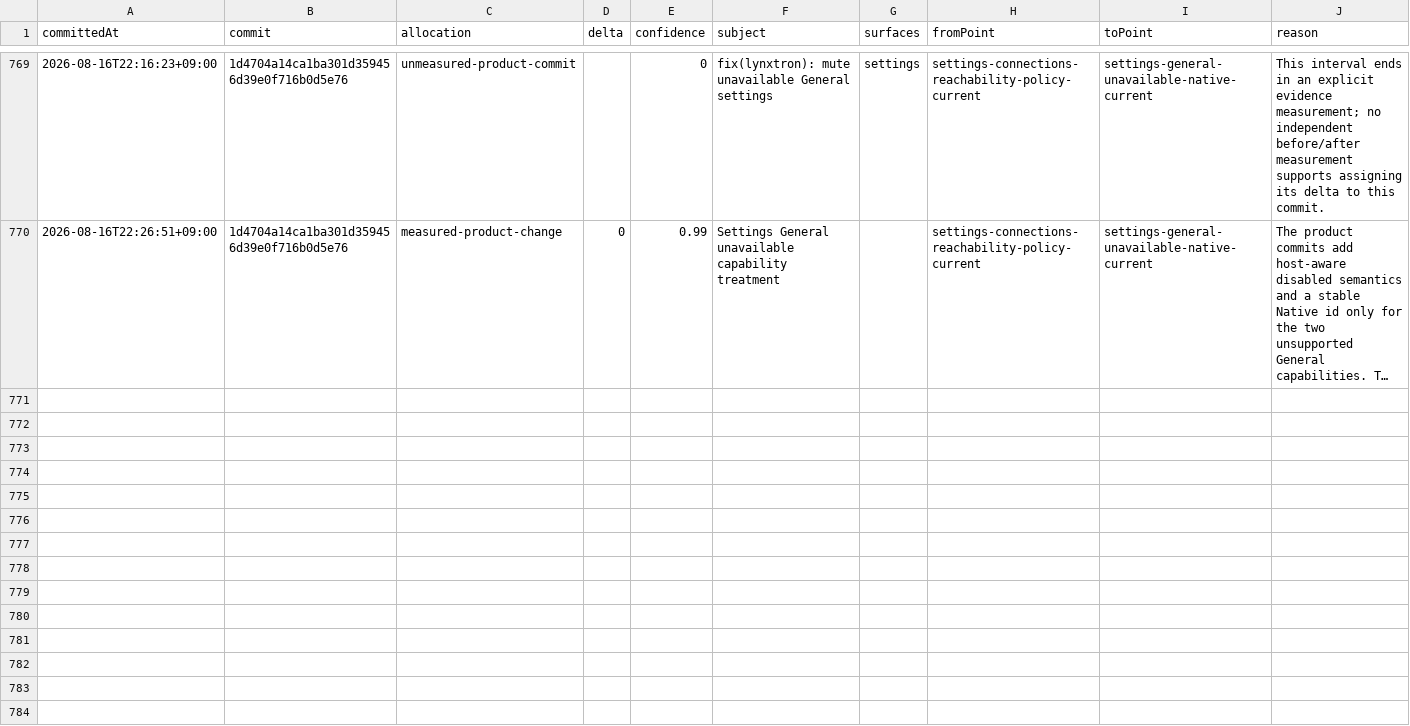
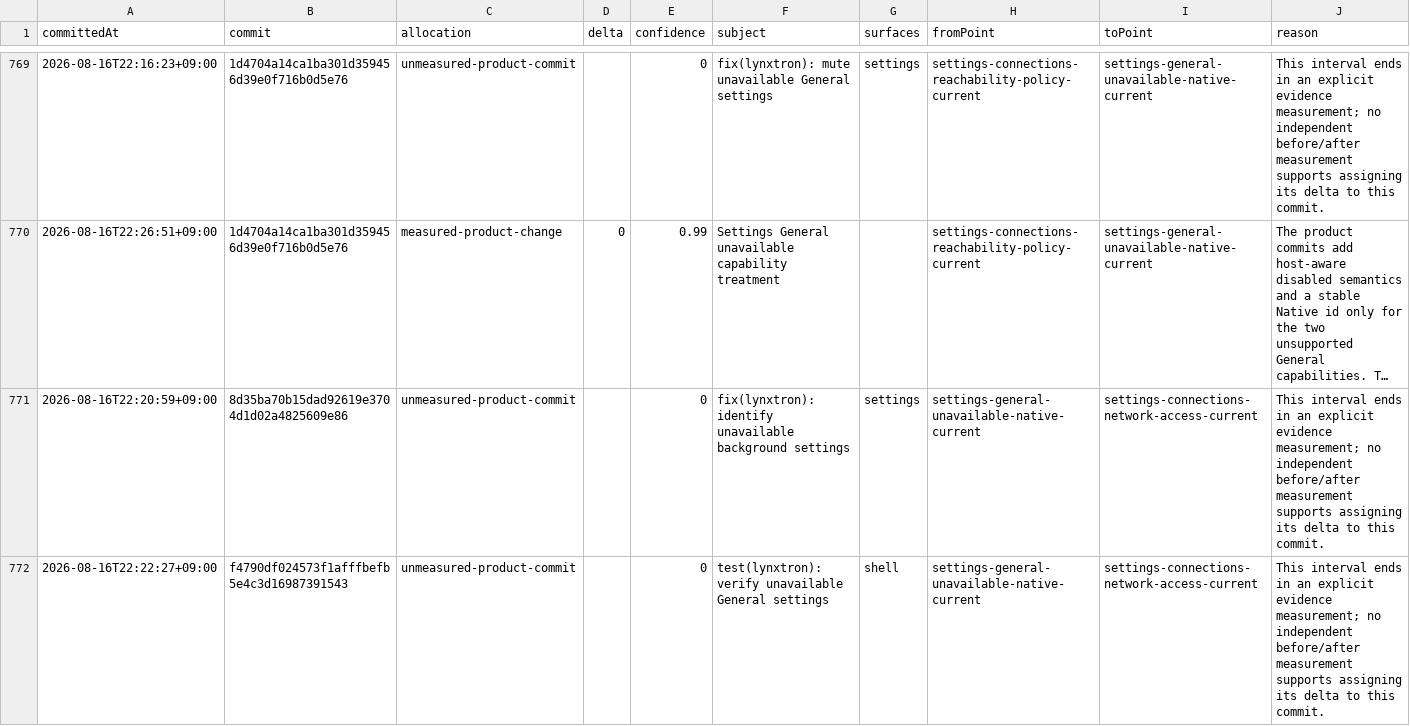
Before and after one commit to Huxpro/t3code-lynxtron, a CSV file: apps/lynxtron/reports/fidelity-loss/commit-attribution.csv, drawn as a sheet; only a part is shown, gaps mark what is left out; long unchanged cells end in …; the diff covers the shown part only; the diff names each change by its address in the sheet, - before the commit and + after, or states it on an @@ line.

Commit message:
docs(lynxtron): refresh network access reports
Regenerate fidelity history and attribution projections for the measured Settings Connections Network access improvement.

Co-authored-by: TRAE CLI <noreply@bytedance.com>

```diff
--- a/apps/lynxtron/reports/fidelity-loss/commit-attribution.csv
+++ b/apps/lynxtron/reports/fidelity-loss/commit-attribution.csv
+row 771: 2026-08-16T22:20:59+09:00 | 8d35ba70b15dad92619e3704d1d02a4825609e86 | unmeasured-product-commit |  | 0 | fix(lynxtron): identify unavailable background settings | settings | settings-general-unavailable-native-current | settings-connections-network-access-current | This interval ends in an explicit evidence measurement; no independent before/after measurement supports assigning its delta to this commit.
+row 772: 2026-08-16T22:22:27+09:00 | f4790df024573f1afffbefb5e4c3d16987391543 | unmeasured-product-commit |  | 0 | test(lynxtron): verify unavailable General settings | shell | settings-general-unavailable-native-current | settings-connections-network-access-current | This interval ends in an explicit evidence measurement; no independent before/after measurement supports assigning its delta to this commit.
```
Also changed, not shown: 5 added rows elsewhere in this file, apps/lynxtron/reports/fidelity-loss/history.csv, 2 other files.
